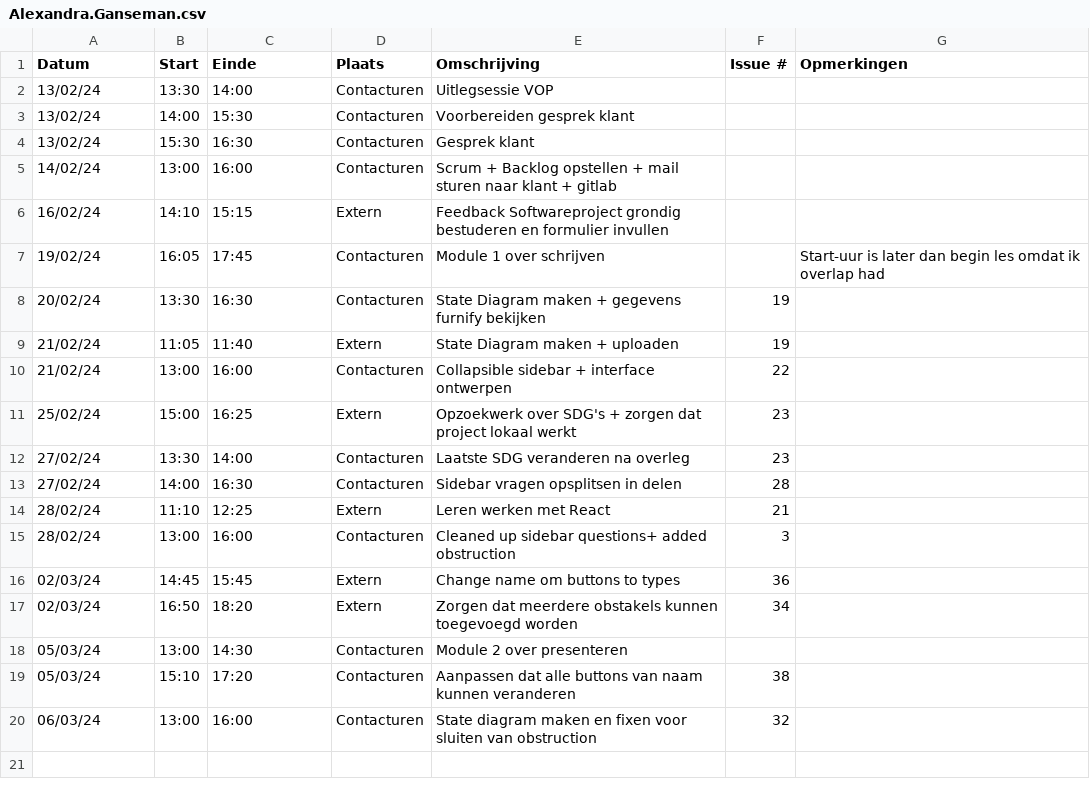
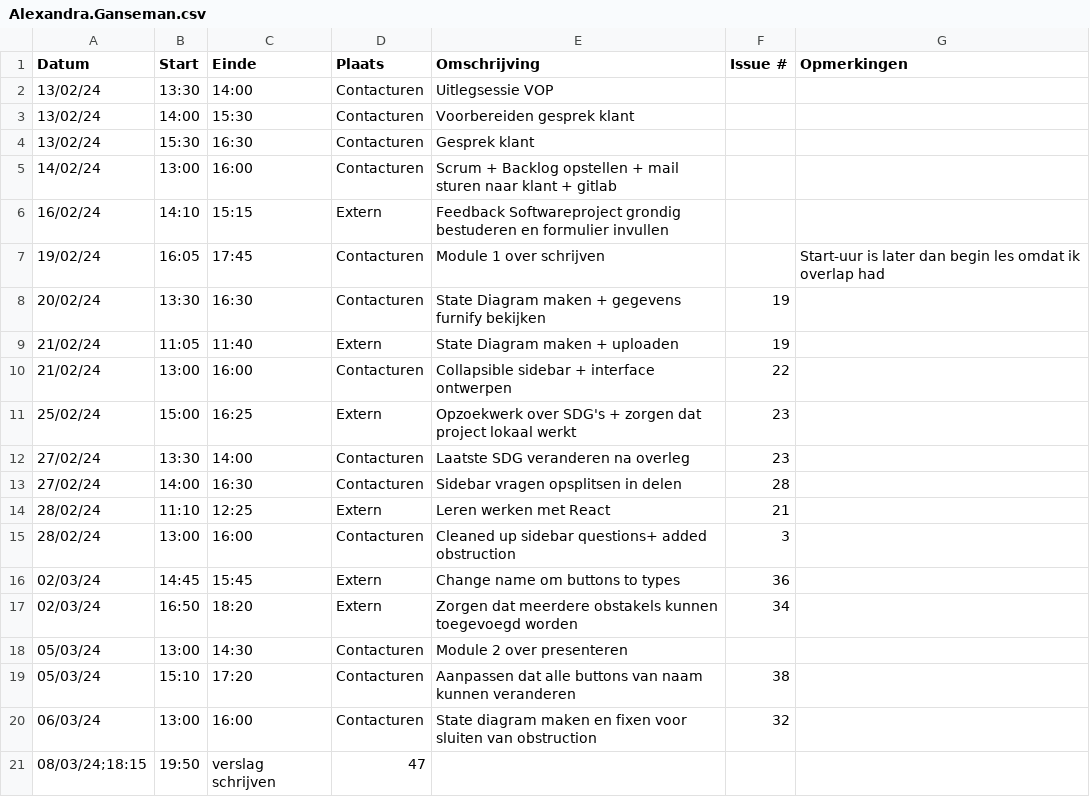
Before and after one commit to wiebe-vandendriessche/furnify, a CSV file: logboeken/Alexandra.Ganseman.csv, drawn as a sheet.

Commit message:
Update Alexandra.Ganseman.csv

```diff
--- a/logboeken/Alexandra.Ganseman.csv
+++ b/logboeken/Alexandra.Ganseman.csv
@@ -20 +20,2 @@ Datum,Start,Einde,Plaats,Omschrijving,Issue #,Opmerkingen
 06/03/24,13:00,16:00,Contacturen,State diagram maken en fixen voor sluiten van obstruction,32,
+08/03/24;18:15,19:50,verslag schrijven,47,
```
